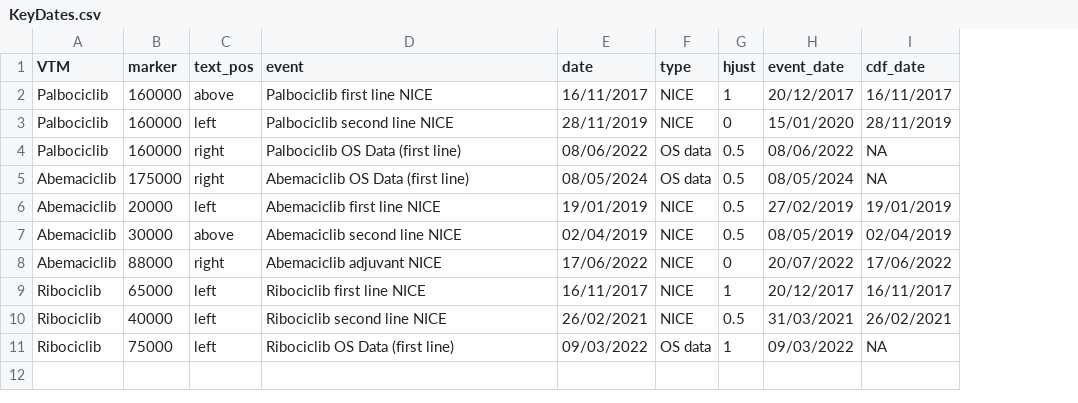
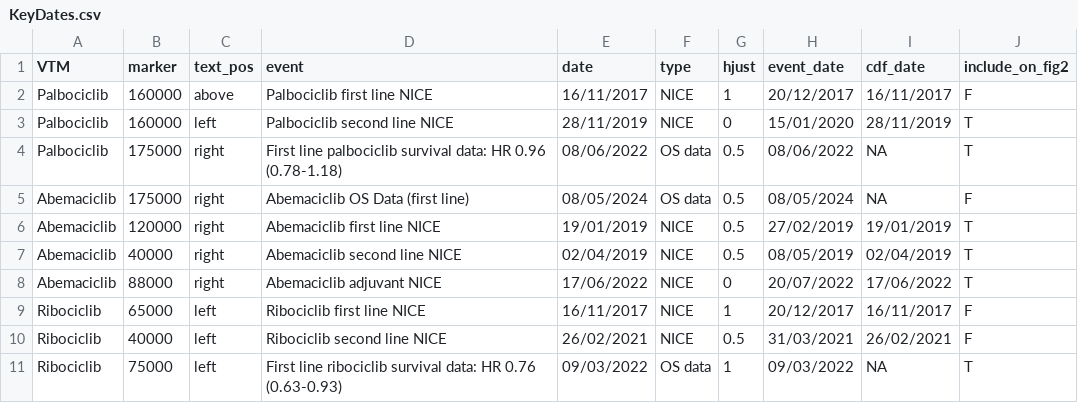
Before and after one commit to ebmdatalab/cdk4-6-uptake-openprescribing-hospitals, a CSV file: data/KeyDates.csv, drawn as a sheet; the diff names each change by its address in the sheet, - before the commit and + after, or states it on an @@ line.

Commit message:
Work on TimeLine Plot to highlight only events driving change

```diff
--- a/data/KeyDates.csv
+++ b/data/KeyDates.csv
+column J (include_on_fig2), rows 2-11: F | T | T | F | T | T | T | F | F | T
-B4 (marker): 160000
+B4 (marker): 175000
-D4 (event): Palbociclib OS Data (first line)
+D4 (event): First line palbociclib survival data: HR 0.96 (0.78-1.18)
-B6 (marker): 20000
+B6 (marker): 120000
-C6 (text_pos): left
+C6 (text_pos): right
-B7 (marker): 30000
+B7 (marker): 40000
-C7 (text_pos): above
+C7 (text_pos): right
-D11 (event): Ribociclib OS Data (first line)
+D11 (event): First line ribociclib survival data: HR 0.76 (0.63-0.93)
```
Also changed, not shown: 4 other files.
